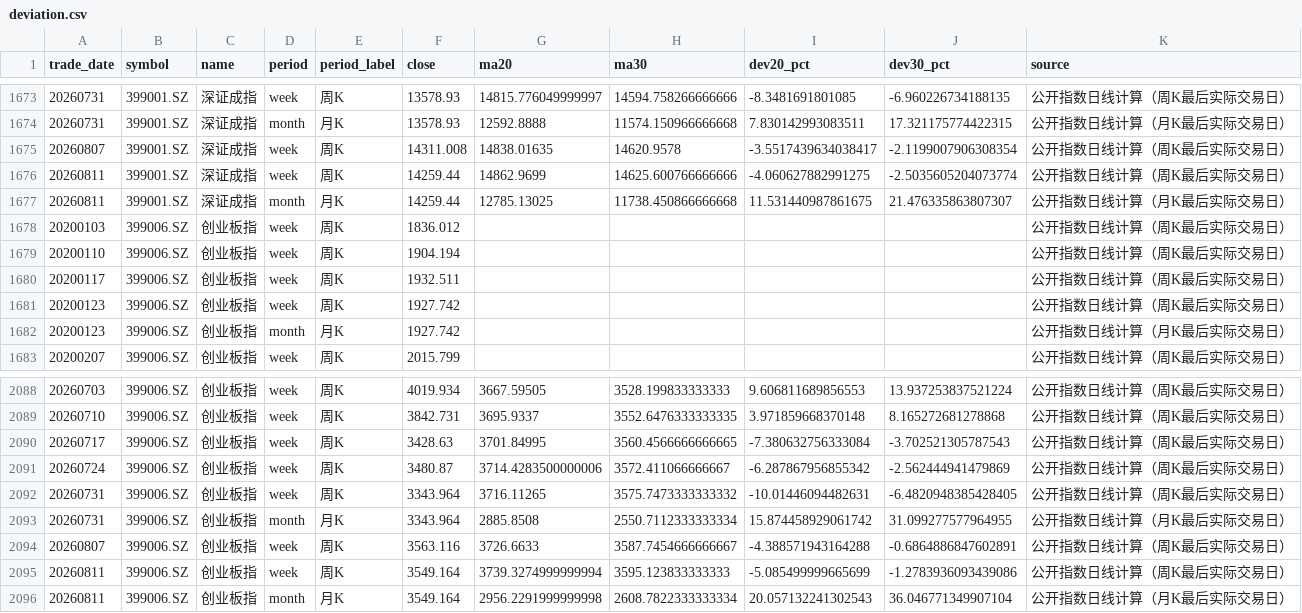
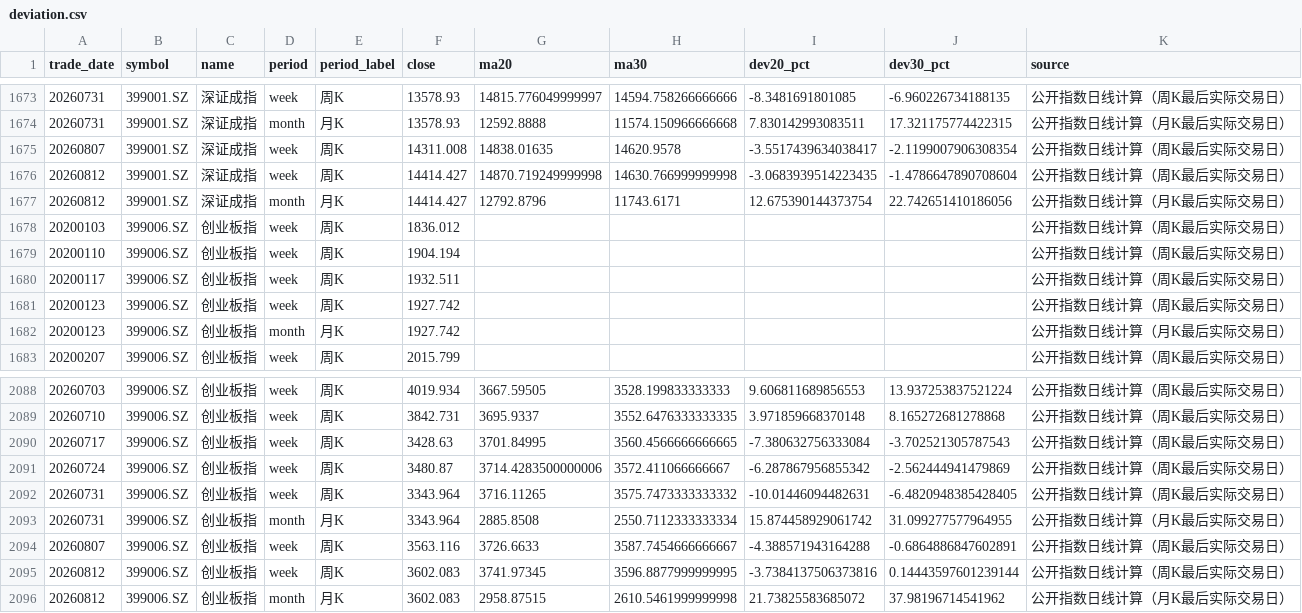
Before and after one commit to vanswei45678-droid/vanswei45678-droid.github.io, a CSV file: data/deviation.csv, drawn as a sheet; only a part is shown, gaps mark what is left out; removed rows and columns are numbered as before the commit, all else as after; the diff names each change by its address in the sheet, - before the commit and + after, or states it on an @@ line.

```diff
--- a/data/deviation.csv
+++ b/data/deviation.csv
-row 1676: 20260811 | 399001.SZ | 深证成指 | week | 周K | 14259.44 | 14862.9699 | 14625.600766666666 | -4.060627882991275 | -2.5035605204073774 | 公开指数日线计算（周K最后实际交易日）
-row 1677: 20260811 | 399001.SZ | 深证成指 | month | 月K | 14259.44 | 12785.13025 | 11738.450866666668 | 11.531440987861675 | 21.476335863807307 | 公开指数日线计算（月K最后实际交易日）
+row 1676: 20260812 | 399001.SZ | 深证成指 | week | 周K | 14414.427 | 14870.719249999998 | 14630.766999999998 | -3.0683939514223435 | -1.4786647890708604 | 公开指数日线计算（周K最后实际交易日）
+row 1677: 20260812 | 399001.SZ | 深证成指 | month | 月K | 14414.427 | 12792.8796 | 11743.6171 | 12.675390144373754 | 22.742651410186056 | 公开指数日线计算（月K最后实际交易日）
-row 2095: 20260811 | 399006.SZ | 创业板指 | week | 周K | 3549.164 | 3739.3274999999994 | 3595.123833333333 | -5.085499999665699 | -1.2783936093439086 | 公开指数日线计算（周K最后实际交易日）
-row 2096: 20260811 | 399006.SZ | 创业板指 | month | 月K | 3549.164 | 2956.2291999999998 | 2608.7822333333334 | 20.057132241302543 | 36.046771349907104 | 公开指数日线计算（月K最后实际交易日）
+row 2095: 20260812 | 399006.SZ | 创业板指 | week | 周K | 3602.083 | 3741.97345 | 3596.8877999999995 | -3.7384137506373816 | 0.14443597601239144 | 公开指数日线计算（周K最后实际交易日）
+row 2096: 20260812 | 399006.SZ | 创业板指 | month | 月K | 3602.083 | 2958.87515 | 2610.5461999999998 | 21.73825583685072 | 37.98196714541962 | 公开指数日线计算（月K最后实际交易日）
```
Also changed, not shown: data/macro.csv, data/market_tracking.csv, 8 other files.
